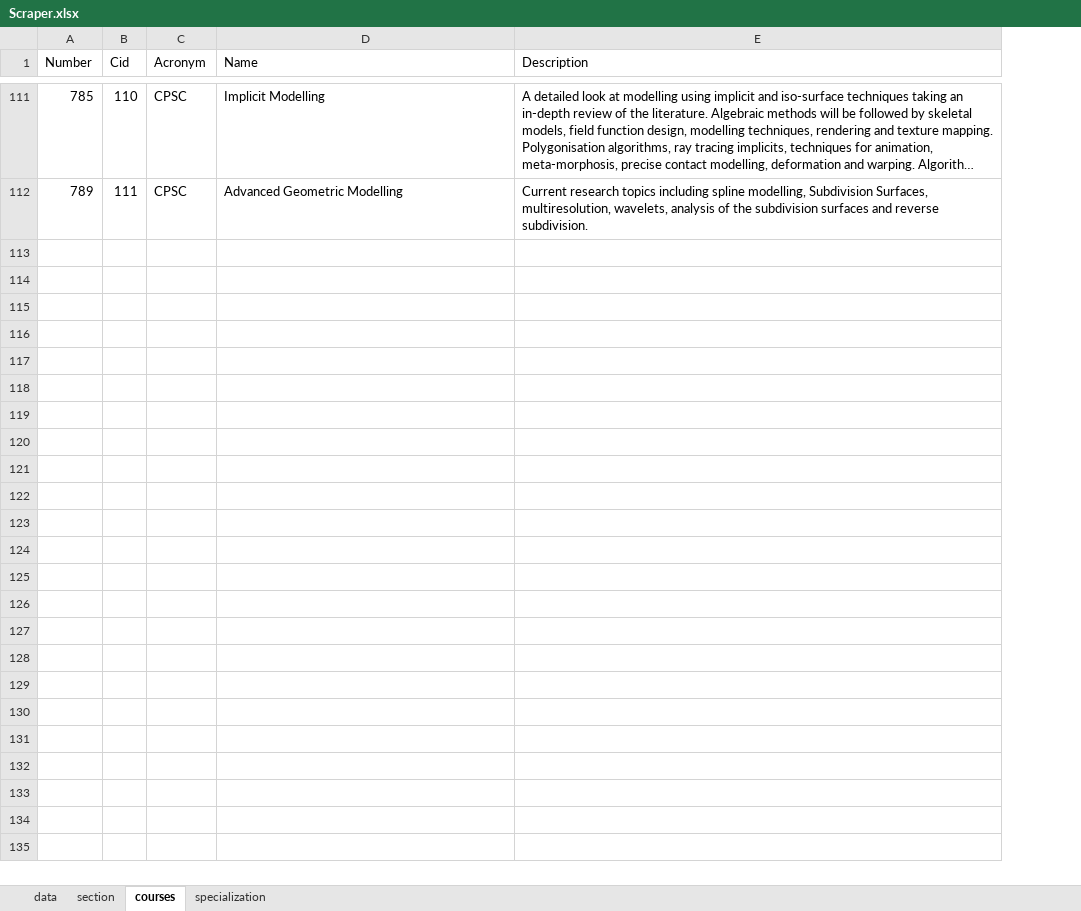
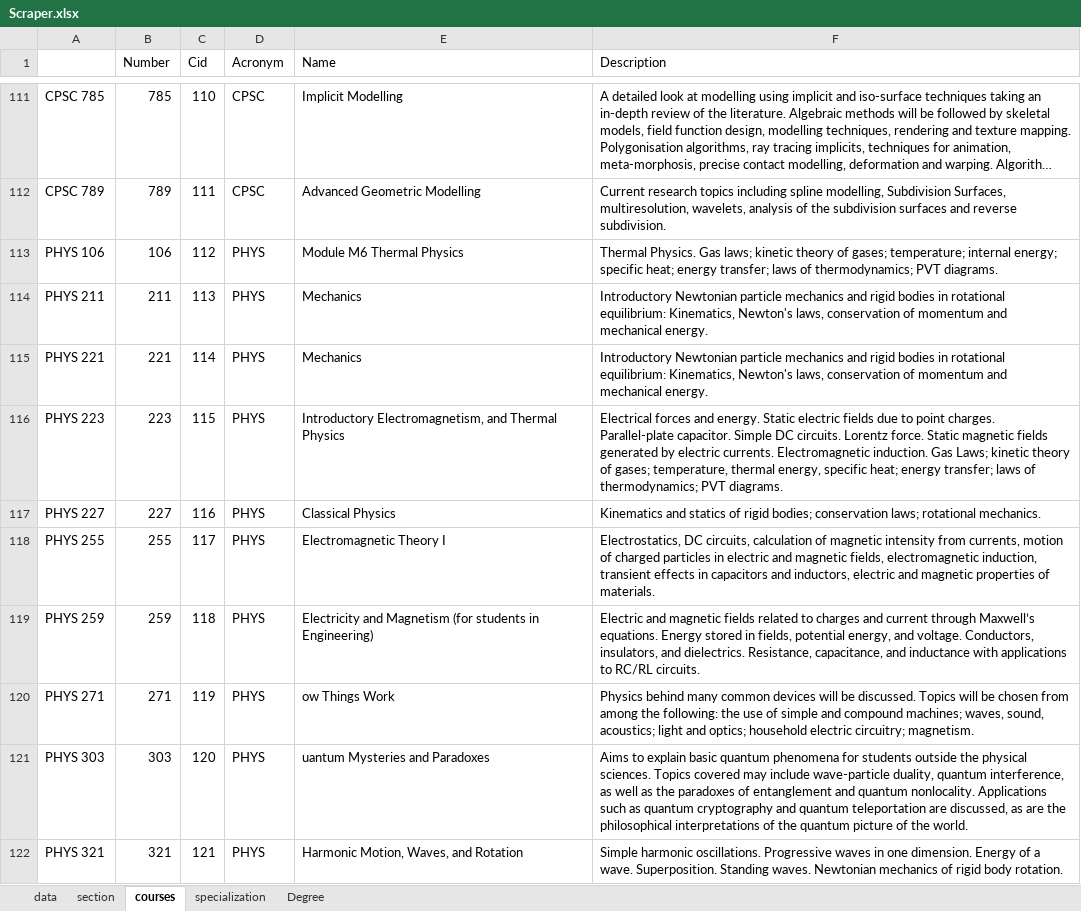
Before and after one commit to j3romey/DB_Project, an Excel workbook: Scraper.xlsx, sheet courses, drawn as a sheet; only a part is shown, gaps mark what is left out; long unchanged cells end in …; values as stored, in another font and other column widths than the file's, no borders; the diff covers the shown part only; the diff names each change by its address in the sheet, - before the commit and + after, or states it on an @@ line.

Commit message:
Adding degree in progress. Commit to get update remote

```diff
--- a/Scraper.xlsx (sheet courses)
+++ b/Scraper.xlsx (sheet courses)
+sheet tab: Degree
+column A, rows 111-112: CPSC 785 | CPSC 789
+row 113: PHYS 106 | 106 | 112 | PHYS | Module M6 Thermal Physics | Thermal Physics. Gas laws; kinetic theory of gases; temperature; internal energy; specific heat; energy transfer; laws of thermodynamics; PVT diagrams.
+row 114: PHYS 211 | 211 | 113 | PHYS | Mechanics | Introductory Newtonian particle mechanics and rigid bodies in rotational equilibrium: Kinematics, Newton's laws, conservation of momentum and mechanical energy.
+row 115: PHYS 221 | 221 | 114 | PHYS | Mechanics | Introductory Newtonian particle mechanics and rigid bodies in rotational equilibrium: Kinematics, Newton's laws, conservation of momentum and mechanical energy.
+row 116: PHYS 223 | 223 | 115 | PHYS | Introductory Electromagnetism, and Thermal Physics | Electrical forces and energy. Static electric fields due to point charges. Parallel-plate capacitor. Simple DC circuits. Lorentz force. Static magnetic fields generated by electric currents. Electromagnetic induction. Gas Laws; kinetic theory of gases; temperature, thermal energy, specific heat; energy transfer; laws of thermodynamics; PVT diagrams.
+row 117: PHYS 227 | 227 | 116 | PHYS | Classical Physics | Kinematics and statics of rigid bodies; conservation laws; rotational mechanics.
+row 118: PHYS 255 | 255 | 117 | PHYS | Electromagnetic Theory I | Electrostatics, DC circuits, calculation of magnetic intensity from currents, motion of charged particles in electric and magnetic fields, electromagnetic induction, transient effects in capacitors and inductors, electric and magnetic properties of materials.
+row 119: PHYS 259 | 259 | 118 | PHYS | Electricity and Magnetism (for students in Engineering) | Electric and magnetic fields related to charges and current through Maxwell’s equations. Energy stored in fields, potential energy, and voltage. Conductors, insulators, and dielectrics. Resistance, capacitance, and inductance with applications to RC/RL circuits.
+row 120: PHYS 271 | 271 | 119 | PHYS | ow Things Work | Physics behind many common devices will be discussed. Topics will be chosen from among the following: the use of simple and compound machines; waves, sound, acoustics; light and optics; household electric circuitry; magnetism.
+row 121: PHYS 303 | 303 | 120 | PHYS | uantum Mysteries and Paradoxes | Aims to explain basic quantum phenomena for students outside the physical sciences. Topics covered may include wave-particle duality, quantum interference, as well as the paradoxes of entanglement and quantum nonlocality. Applications such as quantum cryptography and quantum teleportation are discussed, as are the philosophical interpretations of the quantum picture of the world.
+row 122: PHYS 321 | 321 | 121 | PHYS | Harmonic Motion, Waves, and Rotation | Simple harmonic oscillations. Progressive waves in one dimension. Energy of a wave. Superposition. Standing waves. Newtonian mechanics of rigid body rotation.
```
Also changed, not shown: 93 added rows elsewhere in this sheet, sheet data, sheet section, sheet specialization, formulas that keep their value.
